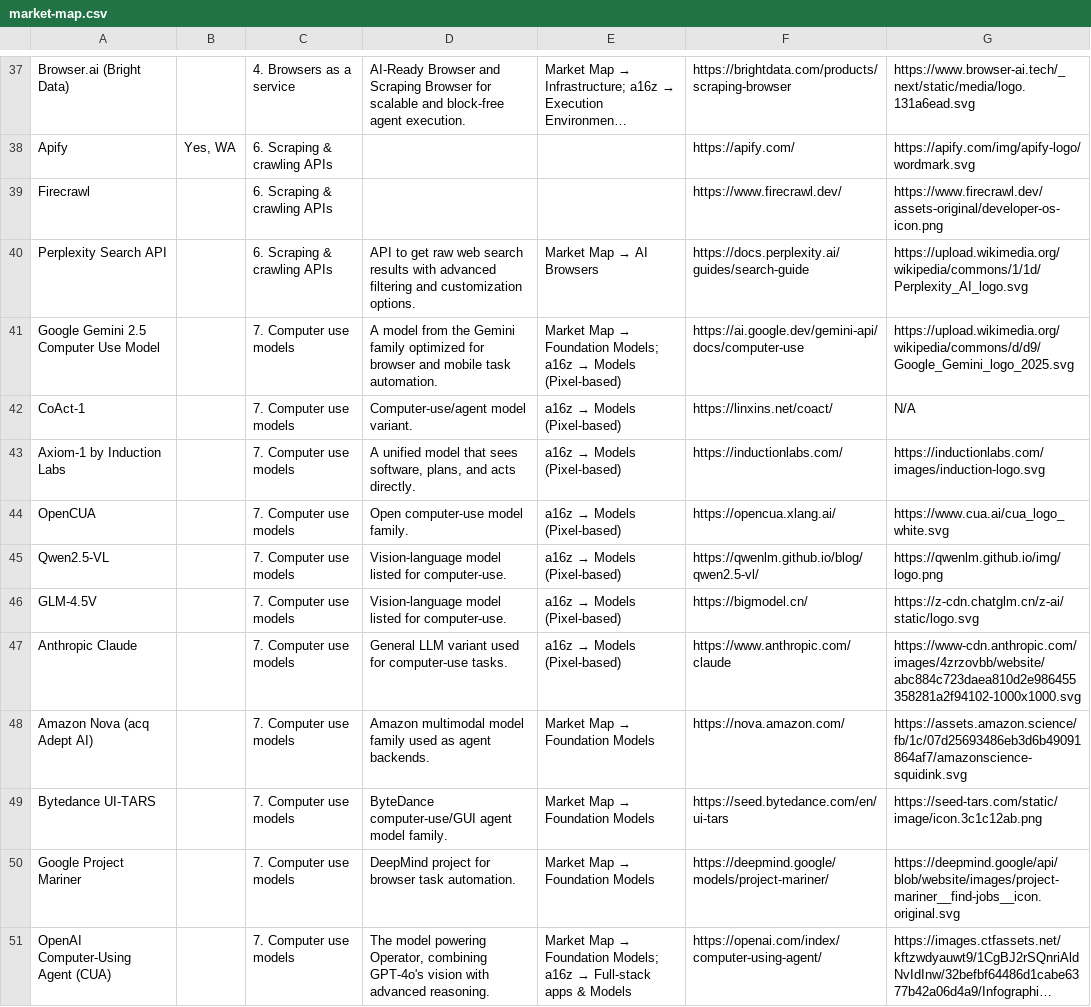
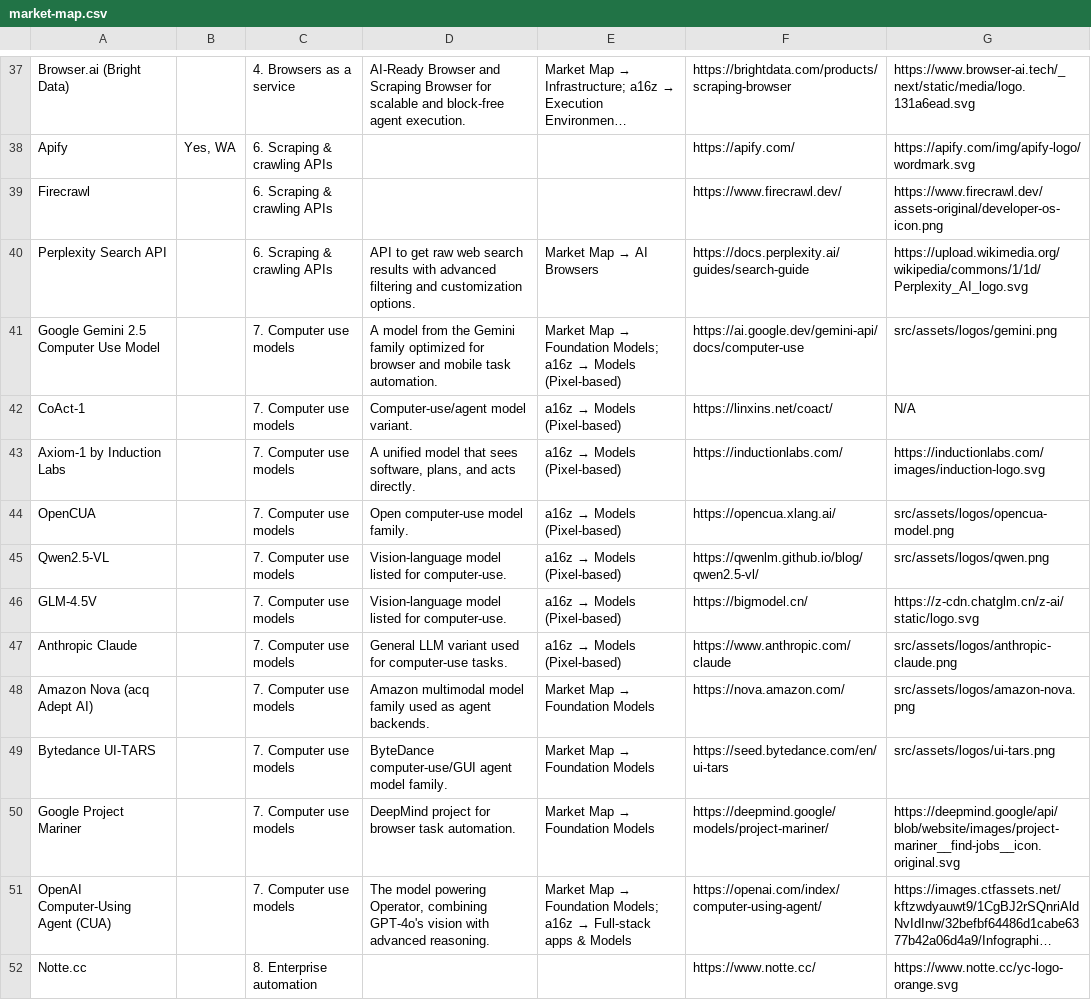
Before and after one commit to oldestlivingboy/reliableagents, a CSV file: public/market-map.csv, drawn as a sheet; only a part is shown, gaps mark what is left out; the shorter side is filled out with more unchanged rows; long unchanged cells end in ….

```diff
--- a/public/market-map.csv
+++ b/public/market-map.csv
@@ -40,11 +40,11 @@ Firecrawl,,6. Scraping & crawling APIs,,,https://www.firecrawl.dev/,https://www.
 Perplexity Search API,,6. Scraping & crawling APIs,API to get raw web search results with advanced filtering and customization options.,Market Map → AI Browsers,https://docs.perplexity.ai/guides/search-guide,https://upload.wikimedia.org/wikipedia/commons/1/1d/Perplexity_AI_logo.svg
-Google Gemini 2.5 Computer Use Model,,7. Computer use models,A model from the Gemini family optimized for browser and mobile task automation.,Market Map → Foundation Models; a16z → Models (Pixel-based),https://ai.google.dev/gemini-api/docs/computer-use,https://upload.wikimedia.org/wikipedia/commons/d/d9/Google_Gemini_logo_2025.svg
+Google Gemini 2.5 Computer Use Model,,7. Computer use models,A model from the Gemini family optimized for browser and mobile task automation.,Market Map → Foundation Models; a16z → Models (Pixel-based),https://ai.google.dev/gemini-api/docs/computer-use,src/assets/logos/gemini.png
 CoAct-1,,7. Computer use models,Computer-use/agent model variant.,a16z → Models (Pixel-based),https://linxins.net/coact/,N/A
 Axiom-1 by Induction Labs,,7. Computer use models,"A unified model that sees software, plans, and acts directly.",a16z → Models (Pixel-based),https://inductionlabs.com/,https://inductionlabs.com/images/induction-logo.svg
-OpenCUA,,7. Computer use models,Open computer-use model family.,a16z → Models (Pixel-based),https://opencua.xlang.ai/,https://www.cua.ai/cua_logo_white.svg
-Qwen2.5-VL,,7. Computer use models,Vision-language model listed for computer-use.,a16z → Models (Pixel-based),https://qwenlm.github.io/blog/qwen2.5-vl/,https://qwenlm.github.io/img/logo.png
+OpenCUA,,7. Computer use models,Open computer-use model family.,a16z → Models (Pixel-based),https://opencua.xlang.ai/,src/assets/logos/opencua-model.png
+Qwen2.5-VL,,7. Computer use models,Vision-language model listed for computer-use.,a16z → Models (Pixel-based),https://qwenlm.github.io/blog/qwen2.5-vl/,src/assets/logos/qwen.png
 GLM-4.5V,,7. Computer use models,Vision-language model listed for computer-use.,a16z → Models (Pixel-based),https://bigmodel.cn/,https://z-cdn.chatglm.cn/z-ai/static/logo.svg
-Anthropic Claude,,7. Computer use models,General LLM variant used for computer-use tasks.,a16z → Models (Pixel-based),https://www.anthropic.com/claude,https://www-cdn.anthropic.com/images/4zrzovbb/website/abc884c723daea810d2e986455358281a2f94102-1000x1000.svg
-Amazon Nova (acq Adept AI),,7. Computer use models,Amazon multimodal model family used as agent backends.,Market Map → Foundation Models,https://nova.amazon.com/,https://assets.amazon.science/fb/1c/07d25693486eb3d6b49091864af7/amazonscience-squidink.svg
-Bytedance UI-TARS,,7. Computer use models,ByteDance computer-use/GUI agent model family.,Market Map → Foundation Models,https://seed.bytedance.com/en/ui-tars,https://seed-tars.com/static/image/icon.3c1c12ab.png
+Anthropic Claude,,7. Computer use models,General LLM variant used for computer-use tasks.,a16z → Models (Pixel-based),https://www.anthropic.com/claude,src/assets/logos/anthropic-claude.png
+Amazon Nova (acq Adept AI),,7. Computer use models,Amazon multimodal model family used as agent backends.,Market Map → Foundation Models,https://nova.amazon.com/,src/assets/logos/amazon-nova.png
+Bytedance UI-TARS,,7. Computer use models,ByteDance computer-use/GUI agent model family.,Market Map → Foundation Models,https://seed.bytedance.com/en/ui-tars,src/assets/logos/ui-tars.png
 Google Project Mariner,,7. Computer use models,DeepMind project for browser task automation.,Market Map → Foundation Models,https://deepmind.google/models/project-mariner/,https://deepmind.google/api/blob/website/images/project-mariner__find-jobs__icon.original.svg
```
Also changed, not shown: 7 other files.
